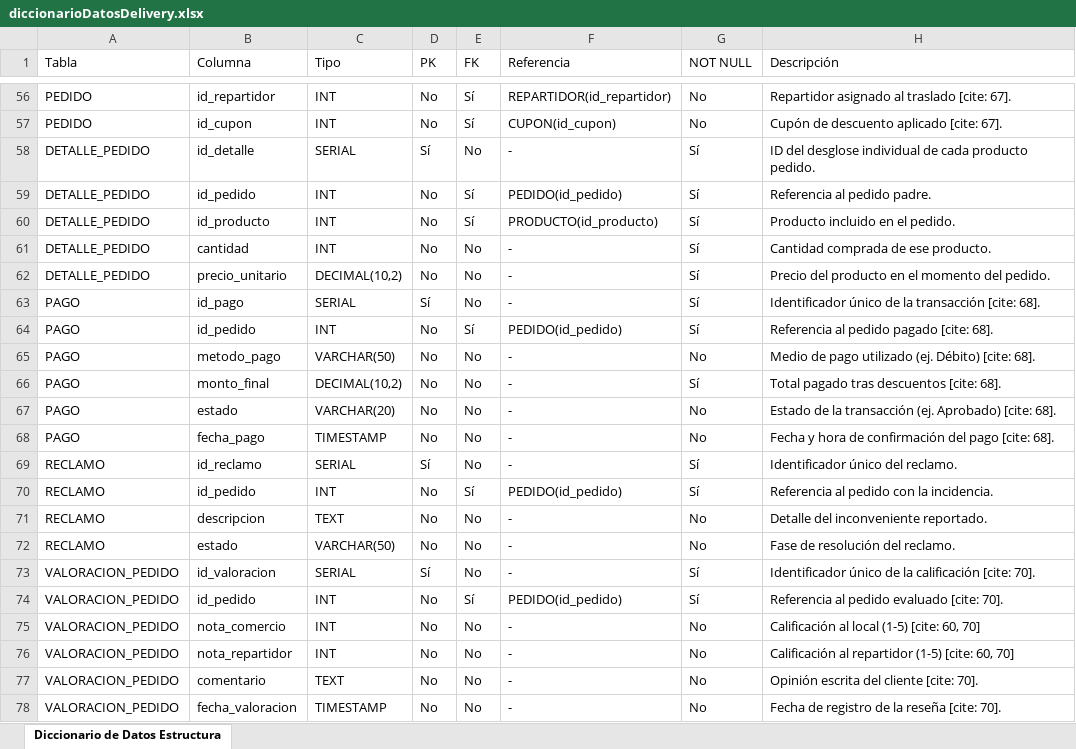
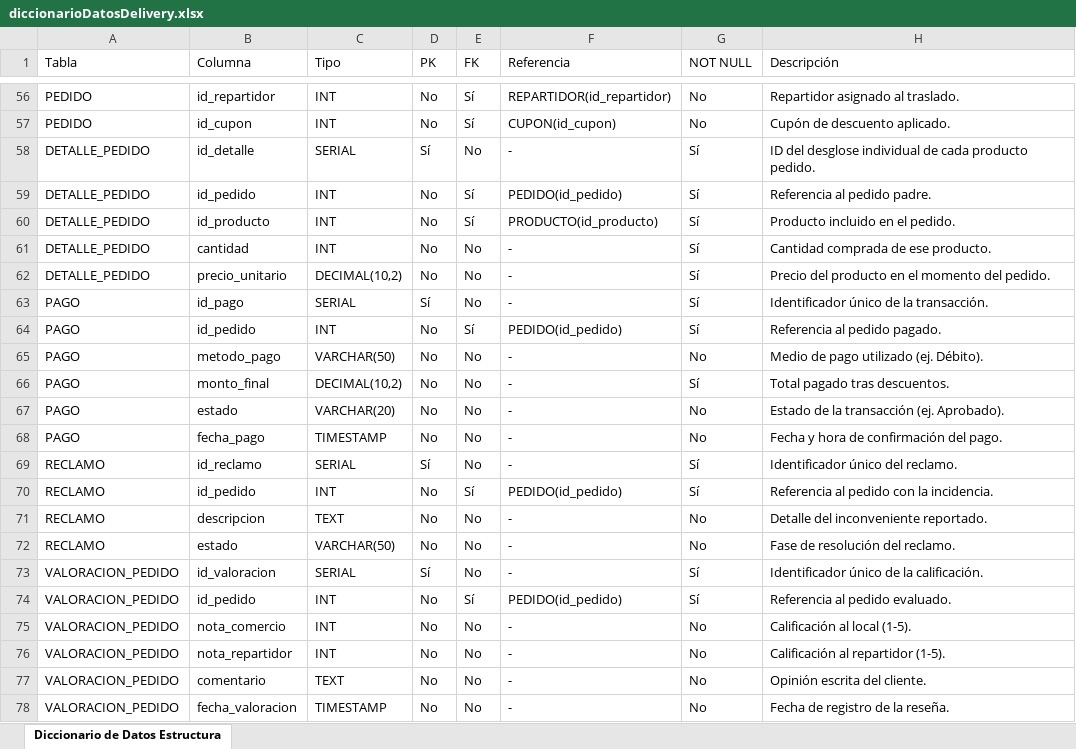
Before and after one commit to bicarte05/datitos, an Excel workbook: diccionarioDatosDelivery.xlsx, sheet Diccionario de Datos Estructura, drawn as a sheet; only a part is shown, gaps mark what is left out; values as stored, in another font and other column widths than the file's, no borders; charts and pictures not drawn; the diff covers the shown part only; the diff names each change by its address in the sheet, - before the commit and + after, or states it on an @@ line.

Commit message:
diccionarioDatos v3 :v

```diff
--- a/diccionarioDatosDelivery.xlsx (sheet Diccionario de Datos Estructura)
+++ b/diccionarioDatosDelivery.xlsx (sheet Diccionario de Datos Estructura)
-H56 (Descripción): Repartidor asignado al traslado [cite: 67].
+H56 (Descripción): Repartidor asignado al traslado.
-H57 (Descripción): Cupón de descuento aplicado [cite: 67].
+H57 (Descripción): Cupón de descuento aplicado.
-H63 (Descripción): Identificador único de la transacción [cite: 68].
+H63 (Descripción): Identificador único de la transacción.
-H64 (Descripción): Referencia al pedido pagado [cite: 68].
+H64 (Descripción): Referencia al pedido pagado.
-H65 (Descripción): Medio de pago utilizado (ej. Débito) [cite: 68].
+H65 (Descripción): Medio de pago utilizado (ej. Débito).
-H66 (Descripción): Total pagado tras descuentos [cite: 68].
+H66 (Descripción): Total pagado tras descuentos.
-H67 (Descripción): …transacción (ej. Aprobado) [cite: 68].
+H67 (Descripción): …transacción (ej. Aprobado).
-H68 (Descripción): Fecha y hora de confirmación del pago [cite: 68].
+H68 (Descripción): Fecha y hora de confirmación del pago.
-H73 (Descripción): Identificador único de la calificación [cite: 70].
+H73 (Descripción): Identificador único de la calificación.
-H74 (Descripción): Referencia al pedido evaluado [cite: 70].
+H74 (Descripción): Referencia al pedido evaluado.
-H75 (Descripción): Calificación al local (1-5) [cite: 60, 70]
+H75 (Descripción): Calificación al local (1-5).
-H76 (Descripción): Calificación al repartidor (1-5) [cite: 60, 70]
+H76 (Descripción): Calificación al repartidor (1-5).
-H77 (Descripción): Opinión escrita del cliente [cite: 70].
+H77 (Descripción): Opinión escrita del cliente.
-H78 (Descripción): Fecha de registro de la reseña [cite: 70].
+H78 (Descripción): Fecha de registro de la reseña.
```
Also changed, not shown: 54 edited cells elsewhere in this sheet.
